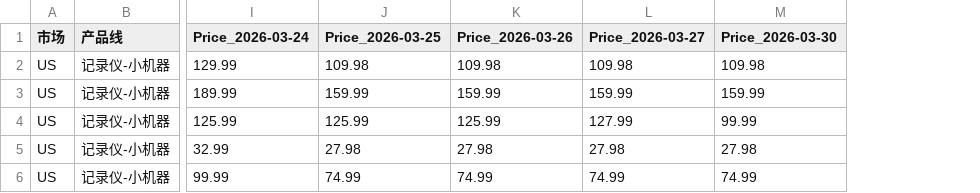
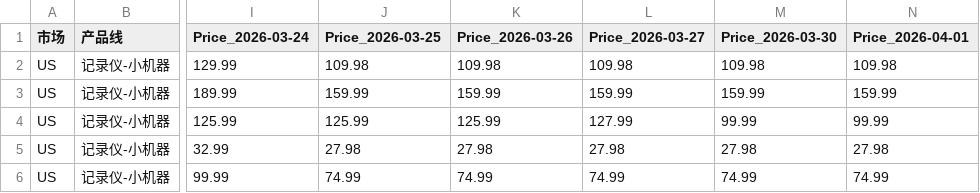
Before and after one commit to zoumingblue-spec/price-monitor, a CSV file: competitor_prices.csv, drawn as a sheet; only a part is shown, gaps mark what is left out; the diff covers the shown part only; the diff names each change by its address in the sheet, - before the commit and + after, or states it on an @@ line.

Commit message:
price update 2026-04-01

```diff
--- a/competitor_prices.csv
+++ b/competitor_prices.csv
+column N (Price_2026-04-01), rows 2-6: 109.98 | 159.99 | 99.99 | 27.98 | 74.99
```
Also changed, not shown: 8 edited cells elsewhere in this file.
